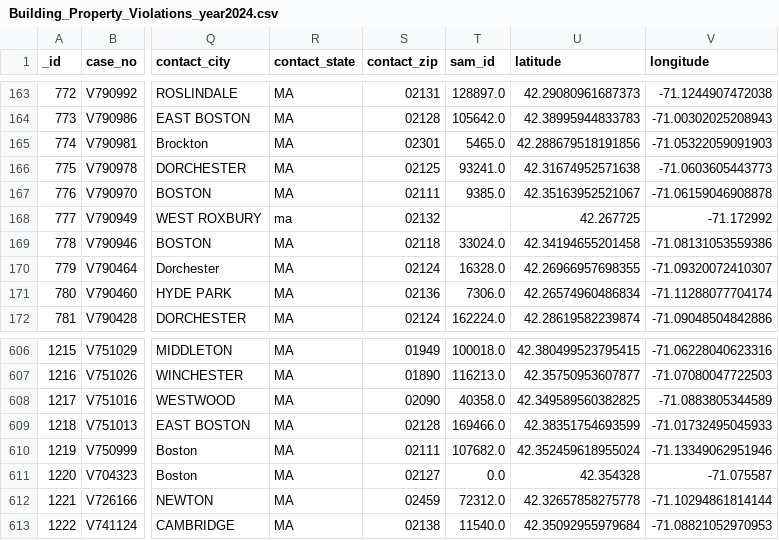
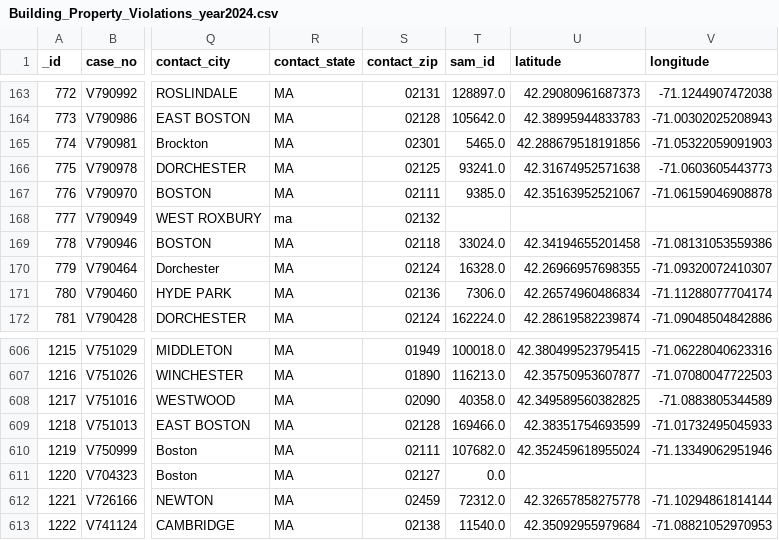
Before and after one commit to irisRen04/cs506-off_campus_housing-Ren-James, a CSV file: rawdata/BuildingPropertyViolations/Building_Property_Violations_year2024.csv, drawn as a sheet; only a part is shown, gaps mark what is left out; the diff names each change by its address in the sheet, - before the commit and + after, or states it on an @@ line.

```diff
--- a/rawdata/BuildingPropertyViolations/Building_Property_Violations_year2024.csv
+++ b/rawdata/BuildingPropertyViolations/Building_Property_Violations_year2024.csv
-U168 (latitude): 42.267725
+U168 (latitude): (empty)
-V168 (longitude): -71.172992
+V168 (longitude): (empty)
-U611 (latitude): 42.354328
+U611 (latitude): (empty)
-V611 (longitude): -71.075587
+V611 (longitude): (empty)
```
Also changed, not shown: rawdata/BuildingPropertyViolations/Building_Property_Violations_year2020.csv, rawdata/BuildingPropertyViolations/Building_Property_Violations_year2021.csv, 4 other files.
